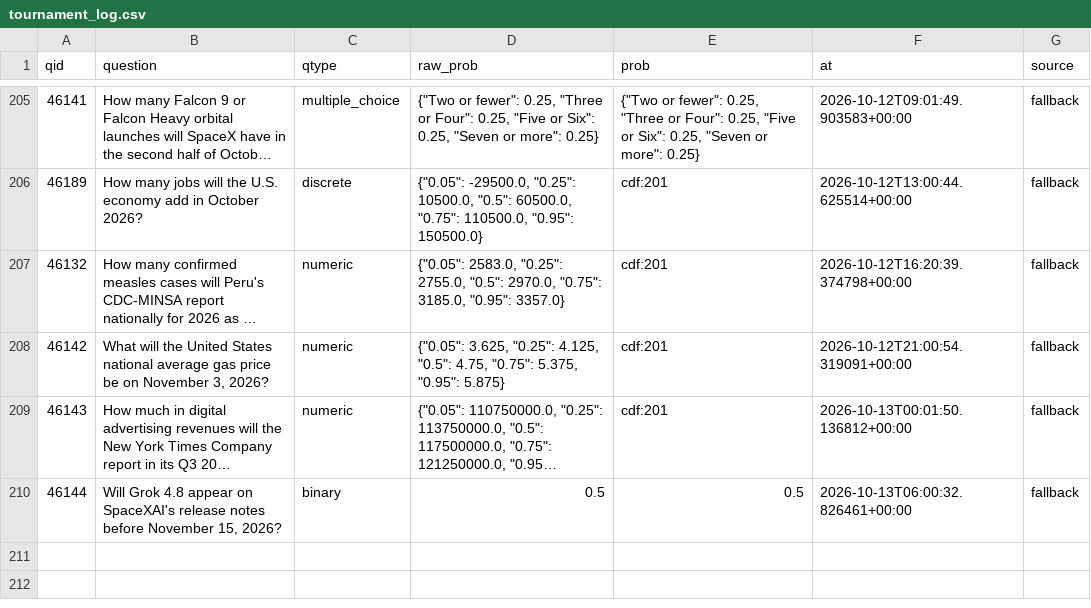
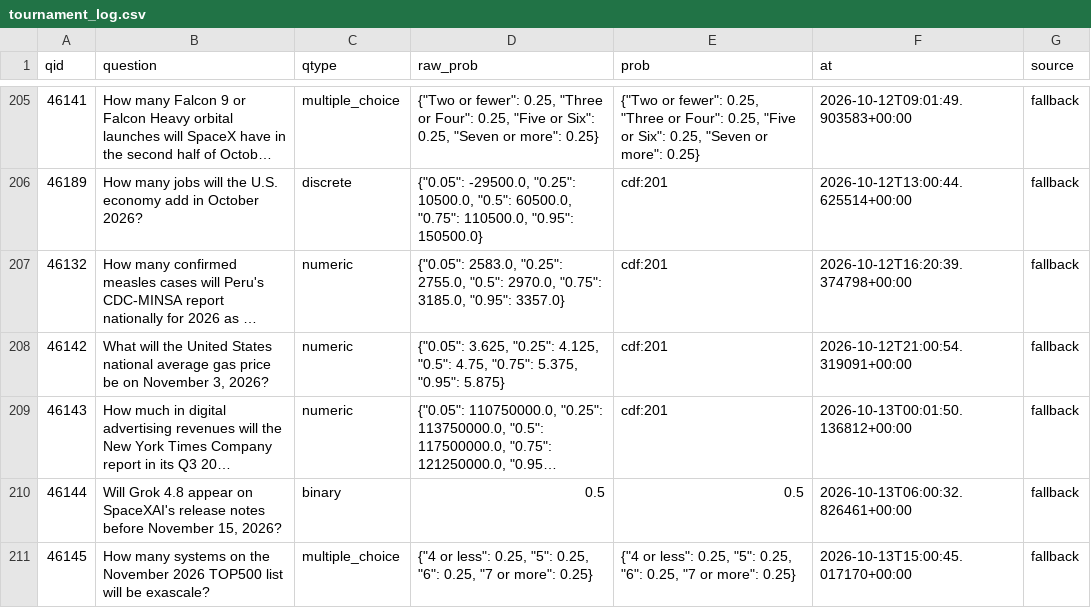
Before and after one commit to akadigari/manyworldz, a CSV file: data/tournament_log.csv, drawn as a sheet; only a part is shown, gaps mark what is left out; long unchanged cells end in ….

```diff
--- a/data/tournament_log.csv
+++ b/data/tournament_log.csv
@@ -210 +210,2 @@ qid,question,qtype,raw_prob,prob,at,source
 46144,"Will Grok 4.8 appear on SpaceXAI's release notes before November 15, 2026?",binary,0.5,0.5,2026-10-13T06:00:32.826461+00:00,fallback
+46145,How many systems on the November 2026 TOP500 list will be exascale?,multiple_choice,"{""4 or less"": 0.25, ""5"": 0.25, ""6"": 0.25, ""7 or more"": 0.25}","{""4 or less"": 0.25, ""5"": 0.25, ""6"": 0.25, ""7 or more"": 0.25}",2026-10-13T15:00:45.017170+00:00,fallback
```
Also changed, not shown: 1 other file.
